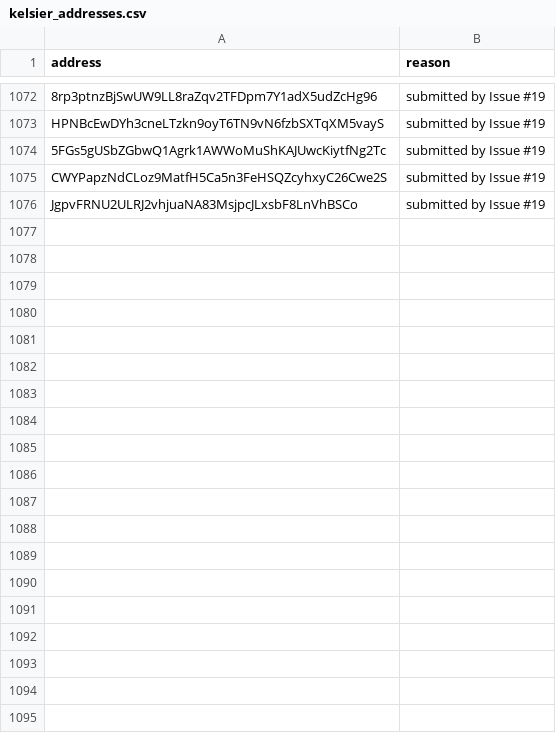
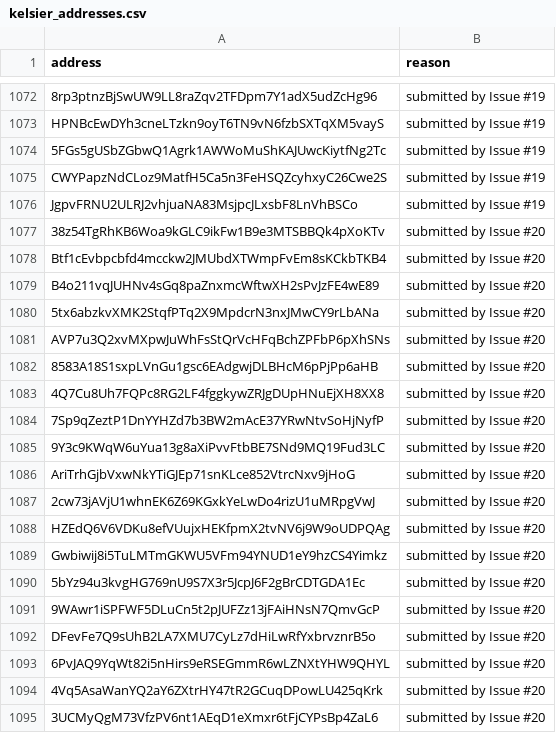
Before and after one commit to MeteoraAg/ops, a CSV file: kelsier_addresses.csv, drawn as a sheet; only a part is shown, gaps mark what is left out; the diff covers the shown part only; the diff names each change by its address in the sheet, - before the commit and + after, or states it on an @@ line.

Commit message:
Appended unique wallets from Issue #20

```diff
--- a/kelsier_addresses.csv
+++ b/kelsier_addresses.csv
+row 1077: 38z54TgRhKB6Woa9kGLC9ikFw1B9e3MTSBBQk4pXoKTv | submitted by Issue #20
+row 1078: Btf1cEvbpcbfd4mcckw2JMUbdXTWmpFvEm8sKCkbTKB4 | submitted by Issue #20
+row 1079: B4o211vqJUHNv4sGq8paZnxmcWftwXH2sPvJzFE4wE89 | submitted by Issue #20
+row 1080: 5tx6abzkvXMK2StqfPTq2X9MpdcrN3nxJMwCY9rLbANa | submitted by Issue #20
+row 1081: AVP7u3Q2xvMXpwJuWhFsStQrVcHFqBchZPFbP6pXhSNs | submitted by Issue #20
+row 1082: 8583A18S1sxpLVnGu1gsc6EAdgwjDLBHcM6pPjPp6aHB | submitted by Issue #20
+row 1083: 4Q7Cu8Uh7FQPc8RG2LF4fggkywZRJgDUpHNuEjXH8XX8 | submitted by Issue #20
+row 1084: 7Sp9qZeztP1DnYYHZd7b3BW2mAcE37YRwNtvSoHjNyfP | submitted by Issue #20
+row 1085: 9Y3c9KWqW6uYua13g8aXiPvvFtbBE7SNd9MQ19Fud3LC | submitted by Issue #20
+row 1086: AriTrhGjbVxwNkYTiGJEp71snKLce852VtrcNxv9jHoG | submitted by Issue #20
+row 1087: 2cw73jAVjU1whnEK6Z69KGxkYeLwDo4rizU1uMRpgVwJ | submitted by Issue #20
+row 1088: HZEdQ6V6VDKu8efVUujxHEKfpmX2tvNV6j9W9oUDPQAg | submitted by Issue #20
+row 1089: Gwbiwij8i5TuLMTmGKWU5VFm94YNUD1eY9hzCS4Yimkz | submitted by Issue #20
+row 1090: 5bYz94u3kvgHG769nU9S7X3r5JcpJ6F2gBrCDTGDA1Ec | submitted by Issue #20
+row 1091: 9WAwr1iSPFWF5DLuCn5t2pJUFZz13jFAiHNsN7QmvGcP | submitted by Issue #20
+row 1092: DFevFe7Q9sUhB2LA7XMU7CyLz7dHiLwRfYxbrvznrB5o | submitted by Issue #20
+row 1093: 6PvJAQ9YqWt82i5nHirs9eRSEGmmR6wLZNXtYHW9QHYL | submitted by Issue #20
+row 1094: 4Vq5AsaWanYQ2aY6ZXtrHY47tR2GCuqDPowLU425qKrk | submitted by Issue #20
+row 1095: 3UCMyQgM73VfzPV6nt1AEqD1eXmxr6tFjCYPsBp4ZaL6 | submitted by Issue #20
```
Also changed, not shown: 13 added rows elsewhere in this file.
